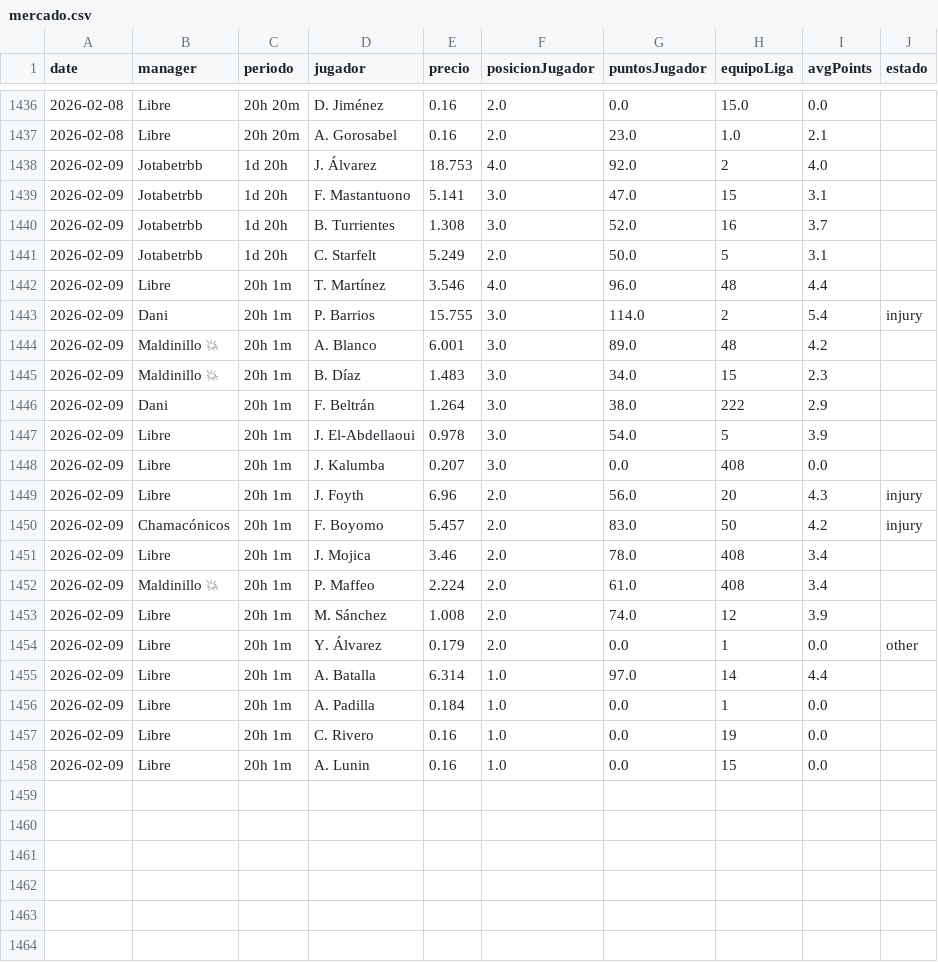
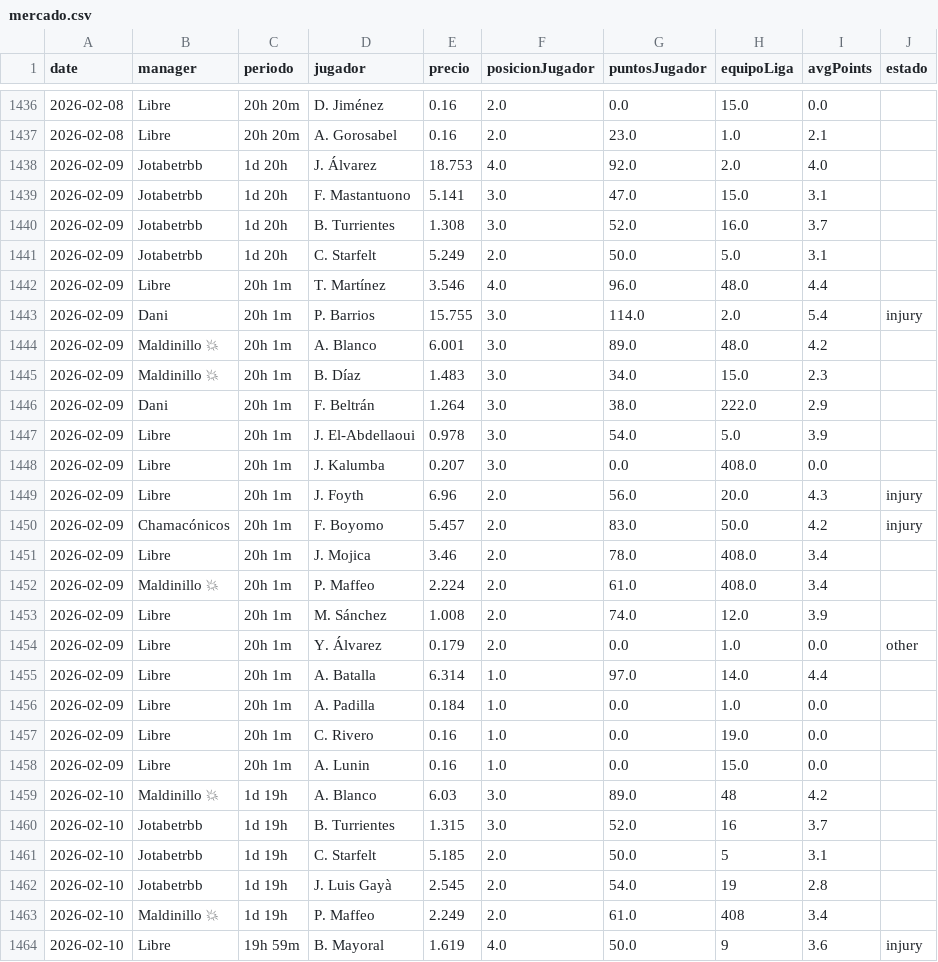
Before and after one commit to javica98/MisterFantasy_analytics, a CSV file: data/processed/mercado.csv, drawn as a sheet; only a part is shown, gaps mark what is left out; the diff covers the shown part only.

```diff
--- a/data/processed/mercado.csv
+++ b/data/processed/mercado.csv
@@ -1437,22 +1437,28 @@ date,manager,periodo,jugador,precio,posicionJugador,puntosJugador,equipoLiga,avg
 2026-02-08,Libre,20h 20m,A. Gorosabel,0.16,2.0,23.0,1.0,2.1,
-2026-02-09,Jotabetrbb,1d 20h,J. Álvarez,18.753,4.0,92.0,2,4.0,
-2026-02-09,Jotabetrbb,1d 20h,F. Mastantuono,5.141,3.0,47.0,15,3.1,
-2026-02-09,Jotabetrbb,1d 20h,B. Turrientes,1.308,3.0,52.0,16,3.7,
-2026-02-09,Jotabetrbb,1d 20h,C. Starfelt,5.249,2.0,50.0,5,3.1,
-2026-02-09,Libre,20h 1m,T. Martínez,3.546,4.0,96.0,48,4.4,
-2026-02-09,Dani,20h 1m,P. Barrios,15.755,3.0,114.0,2,5.4,injury
-2026-02-09,Maldinillo 💥,20h 1m,A. Blanco,6.001,3.0,89.0,48,4.2,
-2026-02-09,Maldinillo 💥,20h 1m,B. Díaz,1.483,3.0,34.0,15,2.3,
-2026-02-09,Dani,20h 1m,F. Beltrán,1.264,3.0,38.0,222,2.9,
-2026-02-09,Libre,20h 1m,J. El-Abdellaoui,0.978,3.0,54.0,5,3.9,
-2026-02-09,Libre,20h 1m,J. Kalumba,0.207,3.0,0.0,408,0.0,
-2026-02-09,Libre,20h 1m,J. Foyth,6.96,2.0,56.0,20,4.3,injury
-2026-02-09,Chamacónicos,20h 1m,F. Boyomo,5.457,2.0,83.0,50,4.2,injury
-2026-02-09,Libre,20h 1m,J. Mojica,3.46,2.0,78.0,408,3.4,
-2026-02-09,Maldinillo 💥,20h 1m,P. Maffeo,2.224,2.0,61.0,408,3.4,
-2026-02-09,Libre,20h 1m,M. Sánchez,1.008,2.0,74.0,12,3.9,
-2026-02-09,Libre,20h 1m,Y. Álvarez,0.179,2.0,0.0,1,0.0,other
-2026-02-09,Libre,20h 1m,A. Batalla,6.314,1.0,97.0,14,4.4,
-2026-02-09,Libre,20h 1m,A. Padilla,0.184,1.0,0.0,1,0.0,
-2026-02-09,Libre,20h 1m,C. Rivero,0.16,1.0,0.0,19,0.0,
-2026-02-09,Libre,20h 1m,A. Lunin,0.16,1.0,0.0,15,0.0,
+2026-02-09,Jotabetrbb,1d 20h,J. Álvarez,18.753,4.0,92.0,2.0,4.0,
+2026-02-09,Jotabetrbb,1d 20h,F. Mastantuono,5.141,3.0,47.0,15.0,3.1,
+2026-02-09,Jotabetrbb,1d 20h,B. Turrientes,1.308,3.0,52.0,16.0,3.7,
+2026-02-09,Jotabetrbb,1d 20h,C. Starfelt,5.249,2.0,50.0,5.0,3.1,
+2026-02-09,Libre,20h 1m,T. Martínez,3.546,4.0,96.0,48.0,4.4,
+2026-02-09,Dani,20h 1m,P. Barrios,15.755,3.0,114.0,2.0,5.4,injury
+2026-02-09,Maldinillo 💥,20h 1m,A. Blanco,6.001,3.0,89.0,48.0,4.2,
+2026-02-09,Maldinillo 💥,20h 1m,B. Díaz,1.483,3.0,34.0,15.0,2.3,
+2026-02-09,Dani,20h 1m,F. Beltrán,1.264,3.0,38.0,222.0,2.9,
+2026-02-09,Libre,20h 1m,J. El-Abdellaoui,0.978,3.0,54.0,5.0,3.9,
+2026-02-09,Libre,20h 1m,J. Kalumba,0.207,3.0,0.0,408.0,0.0,
+2026-02-09,Libre,20h 1m,J. Foyth,6.96,2.0,56.0,20.0,4.3,injury
+2026-02-09,Chamacónicos,20h 1m,F. Boyomo,5.457,2.0,83.0,50.0,4.2,injury
+2026-02-09,Libre,20h 1m,J. Mojica,3.46,2.0,78.0,408.0,3.4,
+2026-02-09,Maldinillo 💥,20h 1m,P. Maffeo,2.224,2.0,61.0,408.0,3.4,
+2026-02-09,Libre,20h 1m,M. Sánchez,1.008,2.0,74.0,12.0,3.9,
+2026-02-09,Libre,20h 1m,Y. Álvarez,0.179,2.0,0.0,1.0,0.0,other
+2026-02-09,Libre,20h 1m,A. Batalla,6.314,1.0,97.0,14.0,4.4,
+2026-02-09,Libre,20h 1m,A. Padilla,0.184,1.0,0.0,1.0,0.0,
+2026-02-09,Libre,20h 1m,C. Rivero,0.16,1.0,0.0,19.0,0.0,
+2026-02-09,Libre,20h 1m,A. Lunin,0.16,1.0,0.0,15.0,0.0,
+2026-02-10,Maldinillo 💥,1d 19h,A. Blanco,6.03,3.0,89.0,48,4.2,
+2026-02-10,Jotabetrbb,1d 19h,B. Turrientes,1.315,3.0,52.0,16,3.7,
+2026-02-10,Jotabetrbb,1d 19h,C. Starfelt,5.185,2.0,50.0,5,3.1,
+2026-02-10,Jotabetrbb,1d 19h,J. Luis Gayà,2.545,2.0,54.0,19,2.8,
+2026-02-10,Maldinillo 💥,1d 19h,P. Maffeo,2.249,2.0,61.0,408,3.4,
+2026-02-10,Libre,19h 59m,B. Mayoral,1.619,4.0,50.0,9,3.6,injury
```
Also changed, not shown: 11 added rows elsewhere in this file, data/processed/gameweek.csv, data/processed/ganancias.csv, 6 other files.
